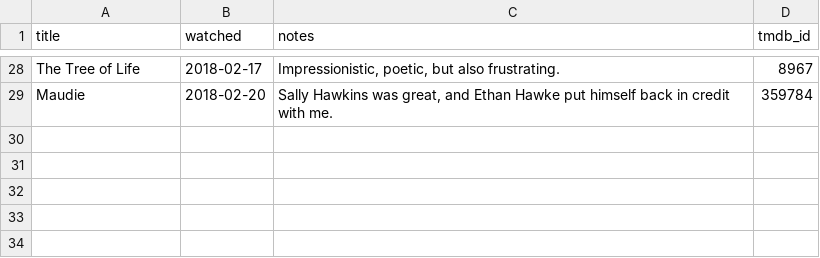
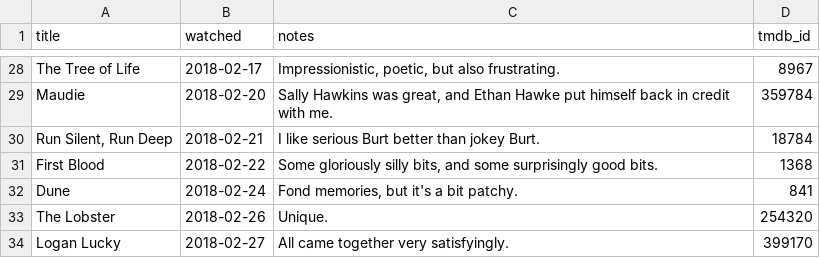
Before and after one commit to kjmears/kjmears.github.io, a CSV file: _data/films2018.csv, drawn as a sheet; only a part is shown, gaps mark what is left out.

Commit message:
Added new films

```diff
--- a/_data/films2018.csv
+++ b/_data/films2018.csv
@@ -29 +29,8 @@ The Tree of Life,2018-02-17,"Impressionistic, poetic, but also frustrating.",896
 Maudie,2018-02-20,"Sally Hawkins was great, and Ethan Hawke put himself back in credit with me.",359784
+"Run Silent, Run Deep",2018-02-21,"I like serious Burt better than jokey Burt.
+
+",18784
+First Blood,2018-02-22,"Some gloriously silly bits, and some surprisingly good bits.",1368
+Dune,2018-02-24,"Fond memories, but it's a bit patchy.",841
+The Lobster,2018-02-26,Unique.,254320
+Logan Lucky,2018-02-27,All came together very satisfyingly.,399170
```
